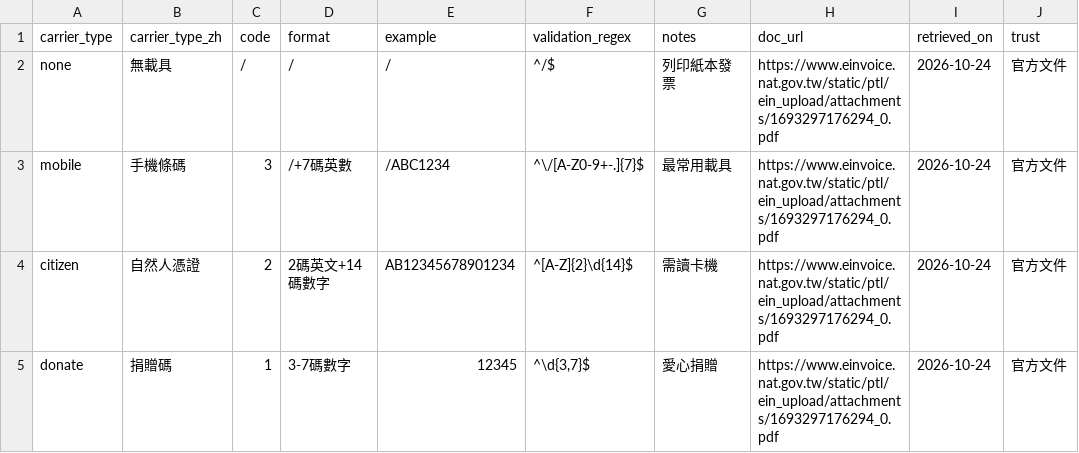
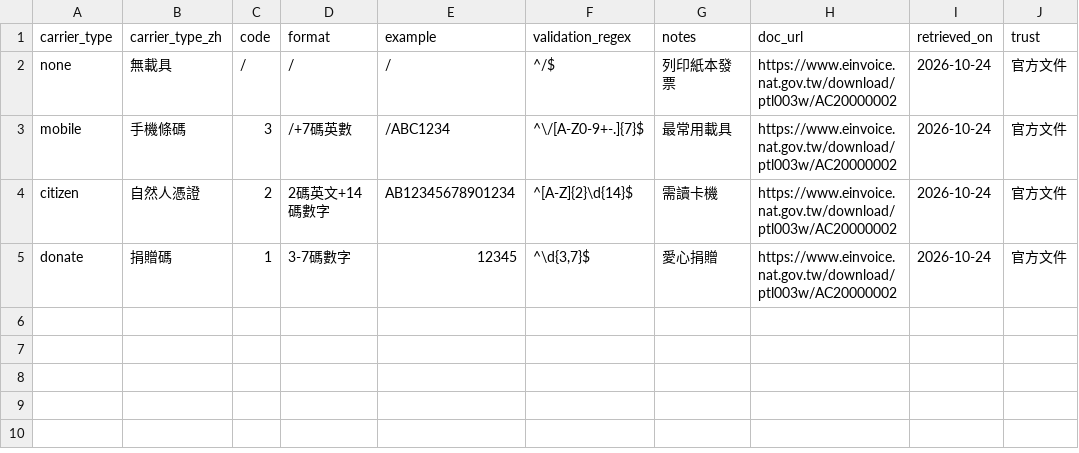
Before and after one commit to Moksa1123/taiwan-ecommerce-toolkit, a CSV file: taiwan-invoice/data/carrier-types.csv, drawn as a sheet.

```diff
--- a/taiwan-invoice/data/carrier-types.csv
+++ b/taiwan-invoice/data/carrier-types.csv
@@ -1,5 +1,5 @@
 carrier_type,carrier_type_zh,code,format,example,validation_regex,notes,doc_url,retrieved_on,trust
-none,無載具,/,/,/,^/$,列印紙本發票,https://www.einvoice.nat.gov.tw/static/ptl/ein_upload/attachments/1693297176294_0.pdf,2026-10-24,官方文件
-mobile,手機條碼,3,/+7碼英數,/ABC1234,^\/[A-Z0-9+-.]{7}$,最常用載具,https://www.einvoice.nat.gov.tw/static/ptl/ein_upload/attachments/1693297176294_0.pdf,2026-10-24,官方文件
-citizen,自然人憑證,2,2碼英文+14碼數字,AB12345678901234,^[A-Z]{2}\d{14}$,需讀卡機,https://www.einvoice.nat.gov.tw/static/ptl/ein_upload/attachments/1693297176294_0.pdf,2026-10-24,官方文件
-donate,捐贈碼,1,3-7碼數字,12345,"^\d{3,7}$",愛心捐贈,https://www.einvoice.nat.gov.tw/static/ptl/ein_upload/attachments/1693297176294_0.pdf,2026-10-24,官方文件
+none,無載具,/,/,/,^/$,列印紙本發票,https://www.einvoice.nat.gov.tw/download/ptl003w/AC20000002,2026-10-24,官方文件
+mobile,手機條碼,3,/+7碼英數,/ABC1234,^\/[A-Z0-9+-.]{7}$,最常用載具,https://www.einvoice.nat.gov.tw/download/ptl003w/AC20000002,2026-10-24,官方文件
+citizen,自然人憑證,2,2碼英文+14碼數字,AB12345678901234,^[A-Z]{2}\d{14}$,需讀卡機,https://www.einvoice.nat.gov.tw/download/ptl003w/AC20000002,2026-10-24,官方文件
+donate,捐贈碼,1,3-7碼數字,12345,"^\d{3,7}$",愛心捐贈,https://www.einvoice.nat.gov.tw/download/ptl003w/AC20000002,2026-10-24,官方文件
```
Also changed, not shown: taiwan-invoice/data/error-codes.csv, taiwan-invoice/data/field-mappings.csv, 14 other files.
